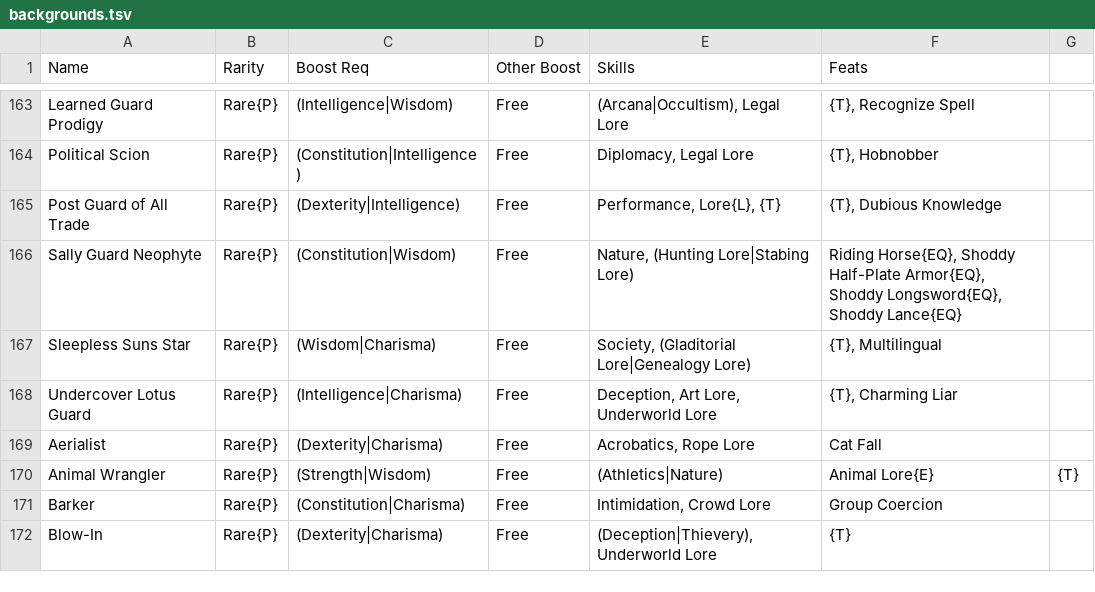
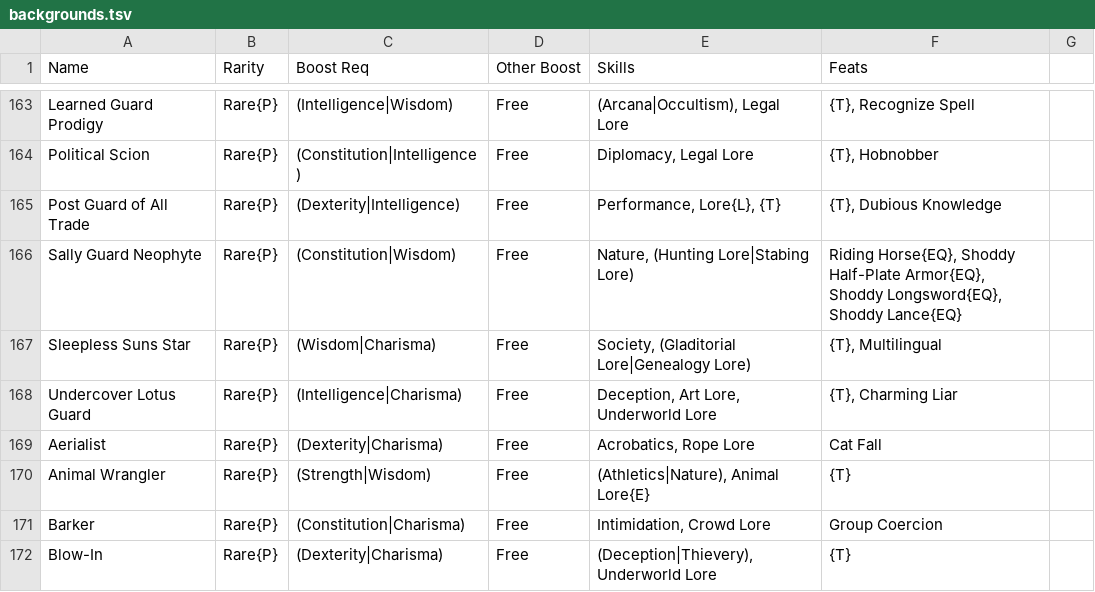
Before and after one commit to seanboyy/seanboyy.github.io, a TSV file: Pathfinder/Data/backgrounds.tsv, drawn as a sheet; only a part is shown, gaps mark what is left out.

Commit message:
updated backgrounds.tsv

```diff
--- a/Pathfinder/Data/backgrounds.tsv
+++ b/Pathfinder/Data/backgrounds.tsv
@@ -169,3 +169,3 @@ Undercover Lotus Guard	Rare{P}	(Intelligence|Charisma)	Free	Deception, Art Lore,
 Aerialist	Rare{P}	(Dexterity|Charisma)	Free	Acrobatics, Rope Lore	Cat Fall
-Animal Wrangler	Rare{P}	(Strength|Wisdom)	Free	(Athletics|Nature)	Animal Lore{E}	{T}
+Animal Wrangler	Rare{P}	(Strength|Wisdom)	Free	(Athletics|Nature), Animal Lore{E}	{T}
 Barker	Rare{P}	(Constitution|Charisma)	Free	Intimidation, Crowd Lore	Group Coercion
```
